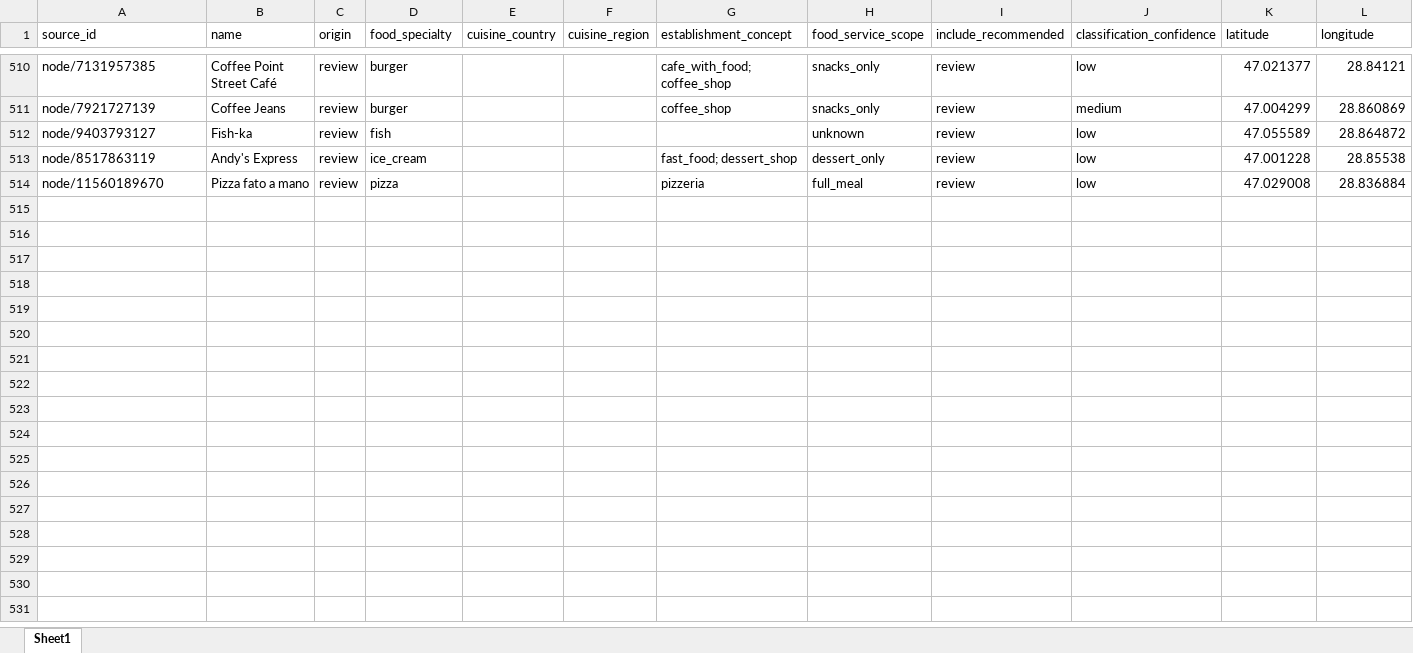
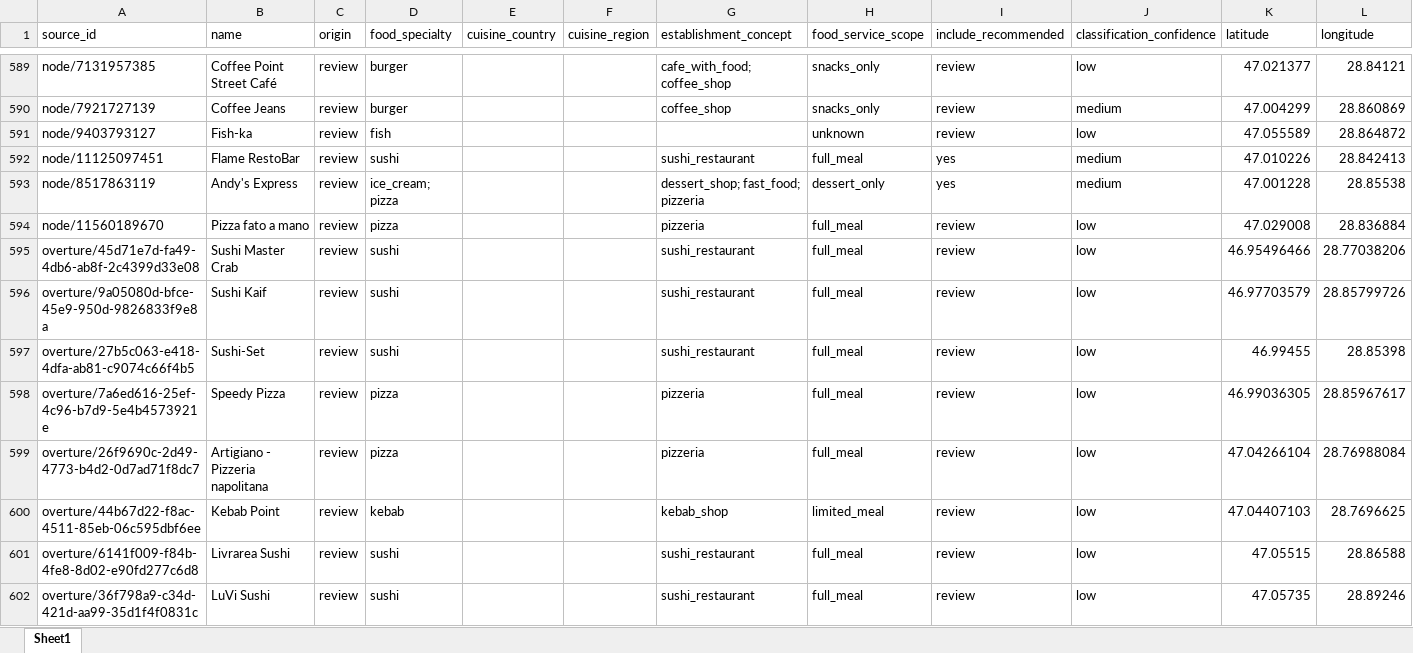
Before and after one commit to turchinigor/culinary-diversity, an Excel workbook: data/preprocessed/venues_with_specialty.xlsx, sheet Sheet1, drawn as a sheet; only a part is shown, gaps mark what is left out; values as stored, in another font and other column widths than the file's, no borders; addresses are those after the commit; the diff covers the shown part only; the diff names each change by its address in the sheet, - before the commit and + after, or states it on an @@ line.

```diff
--- a/data/preprocessed/venues_with_specialty.xlsx (sheet Sheet1)
+++ b/data/preprocessed/venues_with_specialty.xlsx (sheet Sheet1)
+row 592: node/11125097451 | Flame RestoBar | review | sushi |  |  | sushi_restaurant | full_meal | yes | medium | 47.010226 | 28.842413
-D593 (food_specialty): ice_cream
+D593 (food_specialty): ice_cream; pizza
-G593 (establishment_concept): fast_food; dessert_shop
+G593 (establishment_concept): dessert_shop; fast_food; pizzeria
-I593 (include_recommended): review
+I593 (include_recommended): yes
-J593 (classification_confidence): low
+J593 (classification_confidence): medium
+row 595: overture/45d71e7d-fa49-4db6-ab8f-2c4399d33e08 | Sushi Master Crab | review | sushi |  |  | sushi_restaurant | full_meal | review | low | 46.95496466 | 28.77038206
+row 596: overture/9a05080d-bfce-45e9-950d-9826833f9e8a | Sushi Kaif | review | sushi |  |  | sushi_restaurant | full_meal | review | low | 46.97703579 | 28.85799726
+row 597: overture/27b5c063-e418-4dfa-ab81-c9074c66f4b5 | Sushi-Set | review | sushi |  |  | sushi_restaurant | full_meal | review | low | 46.99455 | 28.85398
+row 598: overture/7a6ed616-25ef-4c96-b7d9-5e4b4573921e | Speedy Pizza | review | pizza |  |  | pizzeria | full_meal | review | low | 46.99036305 | 28.85967617
+row 599: overture/26f9690c-2d49-4773-b4d2-0d7ad71f8dc7 | Artigiano - Pizzeria napolitana | review | pizza |  |  | pizzeria | full_meal | review | low | 47.04266104 | 28.76988084
+row 600: overture/44b67d22-f8ac-4511-85eb-06c595dbf6ee | Kebab Point | review | kebab |  |  | kebab_shop | limited_meal | review | low | 47.04407103 | 28.7696625
+row 601: overture/6141f009-f84b-4fe8-8d02-e90fd277c6d8 | Livrarea Sushi | review | sushi |  |  | sushi_restaurant | full_meal | review | low | 47.05515 | 28.86588
+row 602: overture/36f798a9-c34d-421d-aa99-35d1f4f0831c | LuVi Sushi | review | sushi |  |  | sushi_restaurant | full_meal | review | low | 47.05735 | 28.89246
```
Also changed, not shown: 90 added rows and 12 edited cells elsewhere in this sheet, data/preprocessed/classifications.xlsx, data/preprocessed/venues_without_specialty.xlsx, 7 other files.
